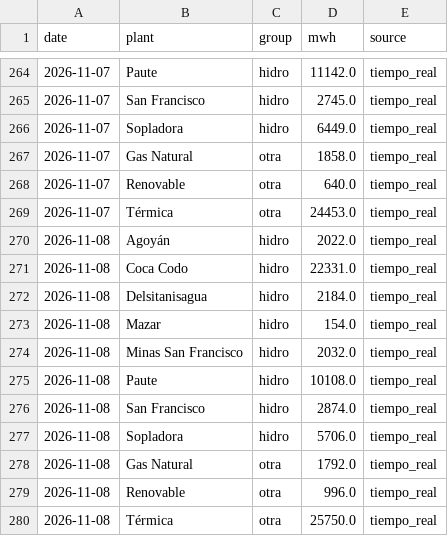
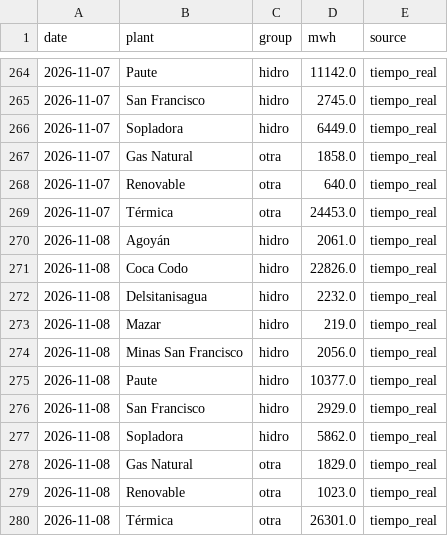
Before and after one commit to pabesjimenez/cenace-monitor, a CSV file: data/plants_daily_best.csv, drawn as a sheet; only a part is shown, gaps mark what is left out.

```diff
--- a/data/plants_daily_best.csv
+++ b/data/plants_daily_best.csv
@@ -269,12 +269,12 @@ date,plant,group,mwh,source
 2026-11-07,Térmica,otra,24453.0,tiempo_real
-2026-11-08,Agoyán,hidro,2022.0,tiempo_real
-2026-11-08,Coca Codo,hidro,22331.0,tiempo_real
-2026-11-08,Delsitanisagua,hidro,2184.0,tiempo_real
-2026-11-08,Mazar,hidro,154.0,tiempo_real
-2026-11-08,Minas San Francisco,hidro,2032.0,tiempo_real
-2026-11-08,Paute,hidro,10108.0,tiempo_real
-2026-11-08,San Francisco,hidro,2874.0,tiempo_real
-2026-11-08,Sopladora,hidro,5706.0,tiempo_real
-2026-11-08,Gas Natural,otra,1792.0,tiempo_real
-2026-11-08,Renovable,otra,996.0,tiempo_real
-2026-11-08,Térmica,otra,25750.0,tiempo_real
+2026-11-08,Agoyán,hidro,2061.0,tiempo_real
+2026-11-08,Coca Codo,hidro,22826.0,tiempo_real
+2026-11-08,Delsitanisagua,hidro,2232.0,tiempo_real
+2026-11-08,Mazar,hidro,219.0,tiempo_real
+2026-11-08,Minas San Francisco,hidro,2056.0,tiempo_real
+2026-11-08,Paute,hidro,10377.0,tiempo_real
+2026-11-08,San Francisco,hidro,2929.0,tiempo_real
+2026-11-08,Sopladora,hidro,5862.0,tiempo_real
+2026-11-08,Gas Natural,otra,1829.0,tiempo_real
+2026-11-08,Renovable,otra,1023.0,tiempo_real
+2026-11-08,Térmica,otra,26301.0,tiempo_real
```
Also changed, not shown: data/curve_realtime.csv, data/daily_best.csv, 12 other files.
